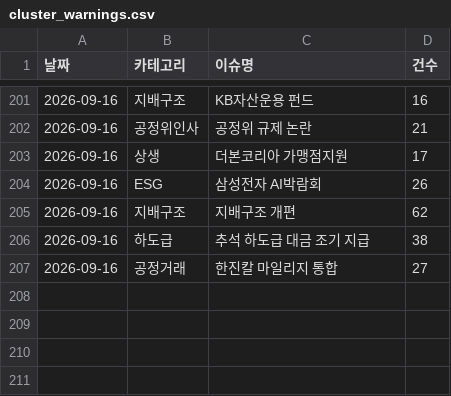
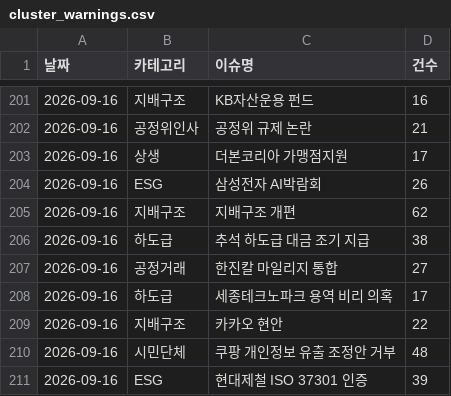
Before and after one commit to jshssysh/news-dashboard, a CSV file: cluster_warnings.csv, drawn as a sheet; only a part is shown, gaps mark what is left out; the diff names each change by its address in the sheet, - before the commit and + after, or states it on an @@ line.

```diff
--- a/cluster_warnings.csv
+++ b/cluster_warnings.csv
+row 208: 2026-09-16 | 하도급 | 세종테크노파크 용역 비리 의혹 | 17
+row 209: 2026-09-16 | 지배구조 | 카카오 현안 | 22
+row 210: 2026-09-16 | 시민단체 | 쿠팡 개인정보 유출 조정안 거부 | 48
+row 211: 2026-09-16 | ESG | 현대제철 ISO 37301 인증 | 39
```
Also changed, not shown: 7 other files.
